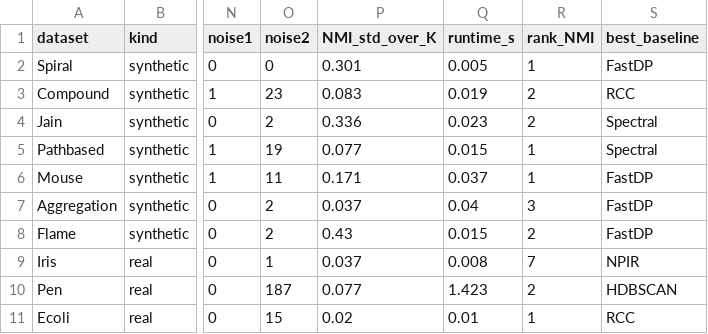
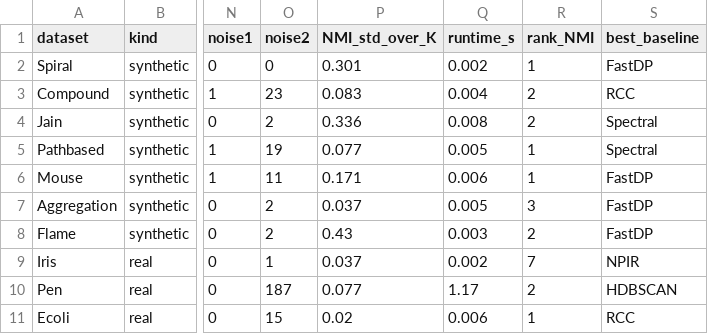
Before and after one commit to NansyVeronika/DENMUNE, a CSV file: results/tables/exp4_failure_analysis.csv, drawn as a sheet; only a part is shown, gaps mark what is left out; the diff names each change by its address in the sheet, - before the commit and + after, or states it on an @@ line.

```diff
--- a/results/tables/exp4_failure_analysis.csv
+++ b/results/tables/exp4_failure_analysis.csv
-Q2 (runtime_s): 0.005
+Q2 (runtime_s): 0.002
-Q3 (runtime_s): 0.019
+Q3 (runtime_s): 0.004
-Q4 (runtime_s): 0.023
+Q4 (runtime_s): 0.008
-Q5 (runtime_s): 0.015
+Q5 (runtime_s): 0.005
-Q6 (runtime_s): 0.037
+Q6 (runtime_s): 0.006
-Q7 (runtime_s): 0.04
+Q7 (runtime_s): 0.005
-Q8 (runtime_s): 0.015
+Q8 (runtime_s): 0.003
-Q9 (runtime_s): 0.008
+Q9 (runtime_s): 0.002
-Q10 (runtime_s): 1.423
+Q10 (runtime_s): 1.17
-Q11 (runtime_s): 0.01
+Q11 (runtime_s): 0.006
```
Also changed, not shown: 35 other files.
